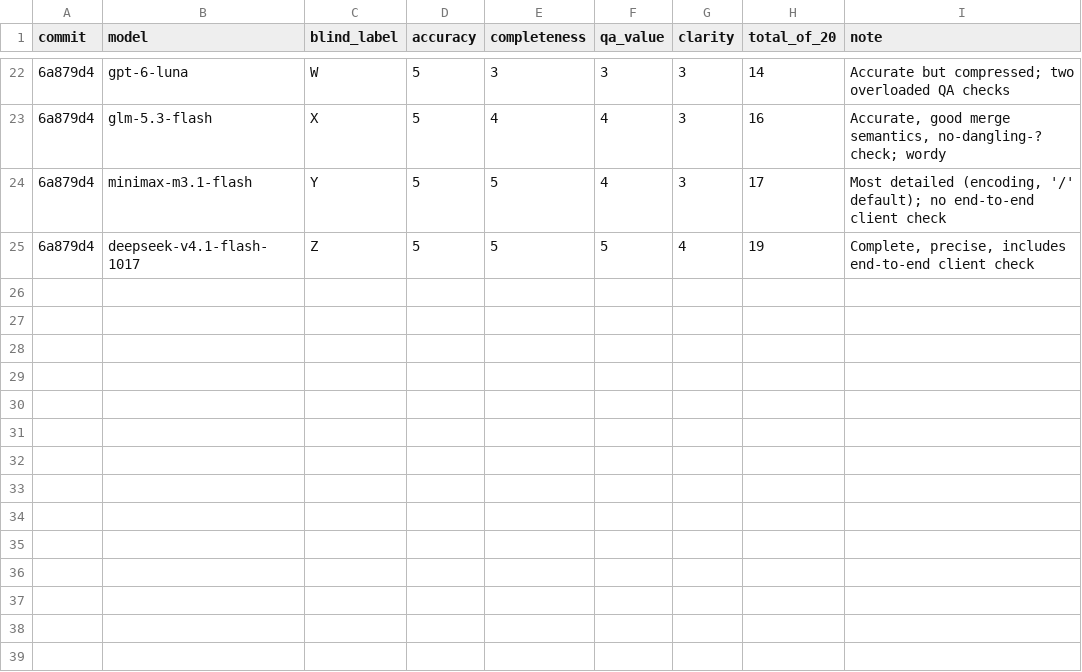
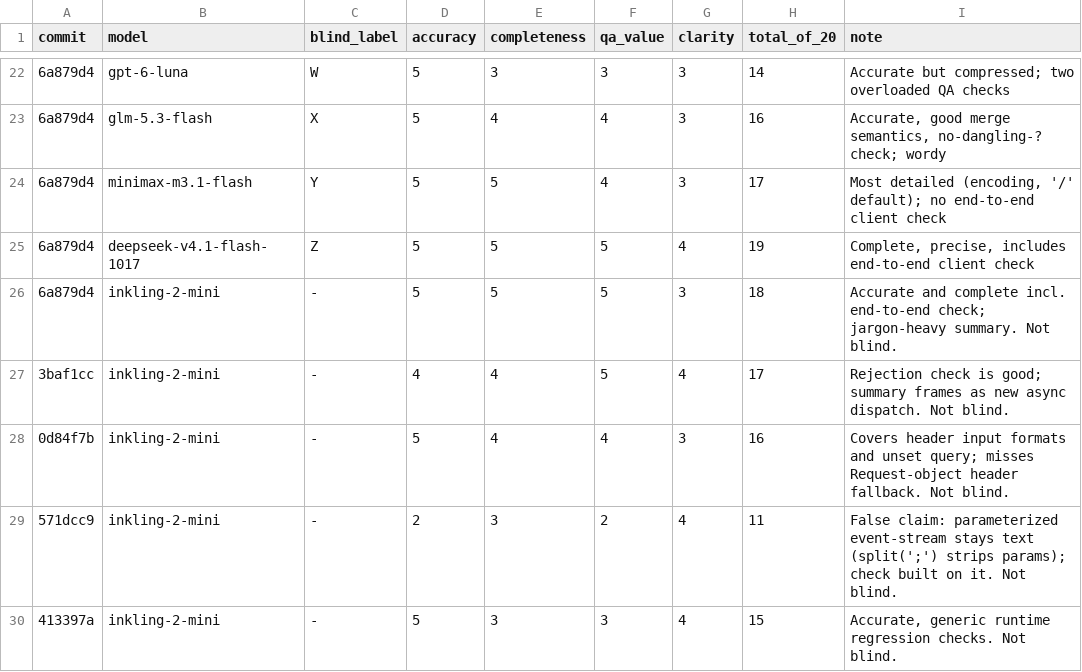
Before and after one commit to muhammadmohsinjs-web/graphentra-analyzer, a CSV file: docs/model-comparisons/2026-11-22-report-gen-5-models/quality-scores.csv, drawn as a sheet; only a part is shown, gaps mark what is left out.

```diff
--- a/docs/model-comparisons/2026-11-22-report-gen-5-models/quality-scores.csv
+++ b/docs/model-comparisons/2026-11-22-report-gen-5-models/quality-scores.csv
@@ -25 +25,6 @@ commit,model,blind_label,accuracy,completeness,qa_value,clarity,total_of_20,note
 6a879d4,deepseek-v4.1-flash-1017,Z,5,5,5,4,19,"Complete, precise, includes end-to-end client check"
+6a879d4,inkling-2-mini,-,5,5,5,3,18,"Accurate and complete incl. end-to-end check; jargon-heavy summary. Not blind."
+3baf1cc,inkling-2-mini,-,4,4,5,4,17,"Rejection check is good; summary frames as new async dispatch. Not blind."
+0d84f7b,inkling-2-mini,-,5,4,4,3,16,"Covers header input formats and unset query; misses Request-object header fallback. Not blind."
+571dcc9,inkling-2-mini,-,2,3,2,4,11,"False claim: parameterized event-stream stays text (split(';') strips params); check built on it. Not blind."
+413397a,inkling-2-mini,-,5,3,3,4,15,"Accurate, generic runtime regression checks. Not blind."
```
Also changed, not shown: docs/model-comparisons/2026-11-22-report-gen-5-models/results-all-models.csv, 21 other files.
